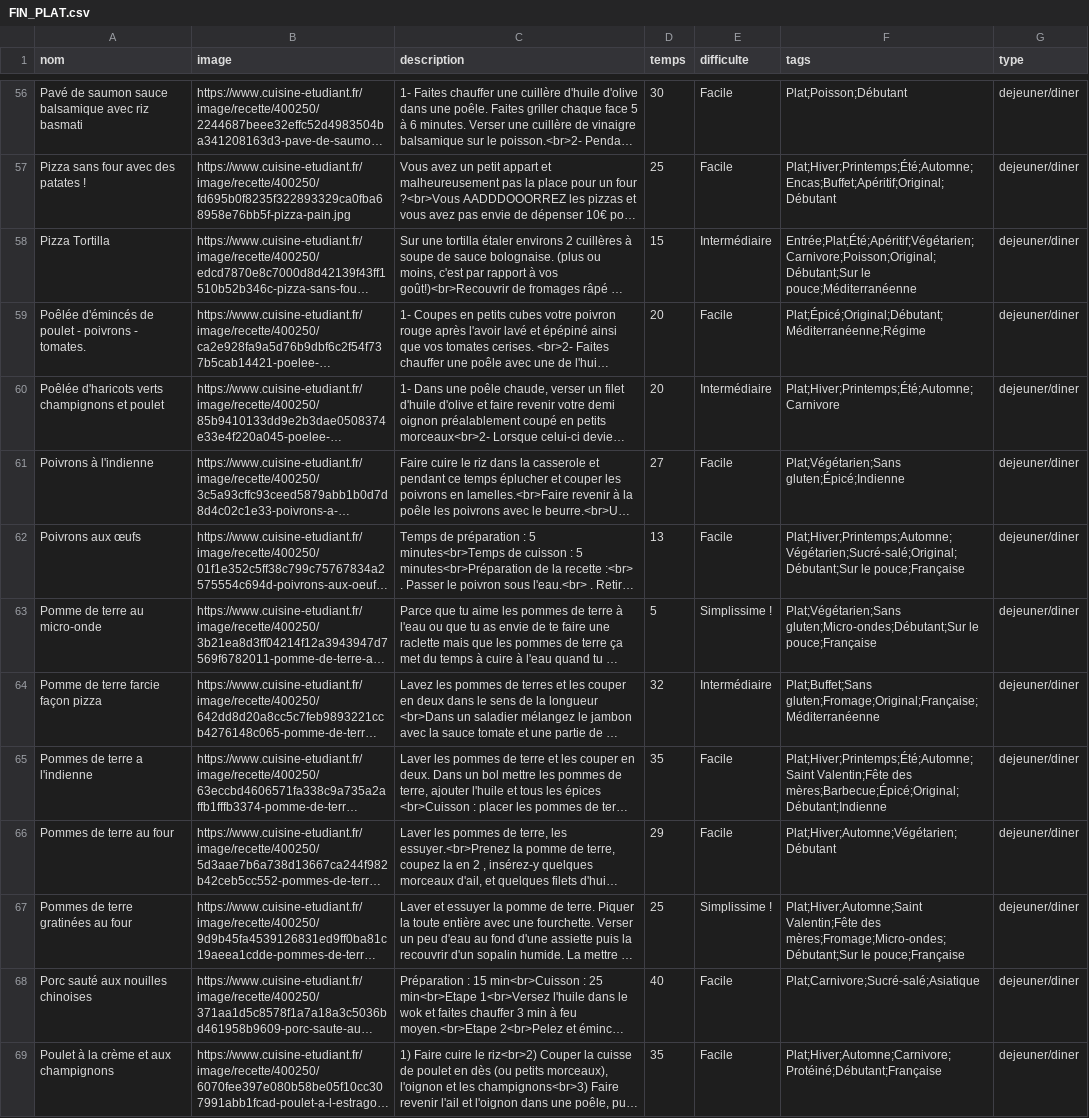
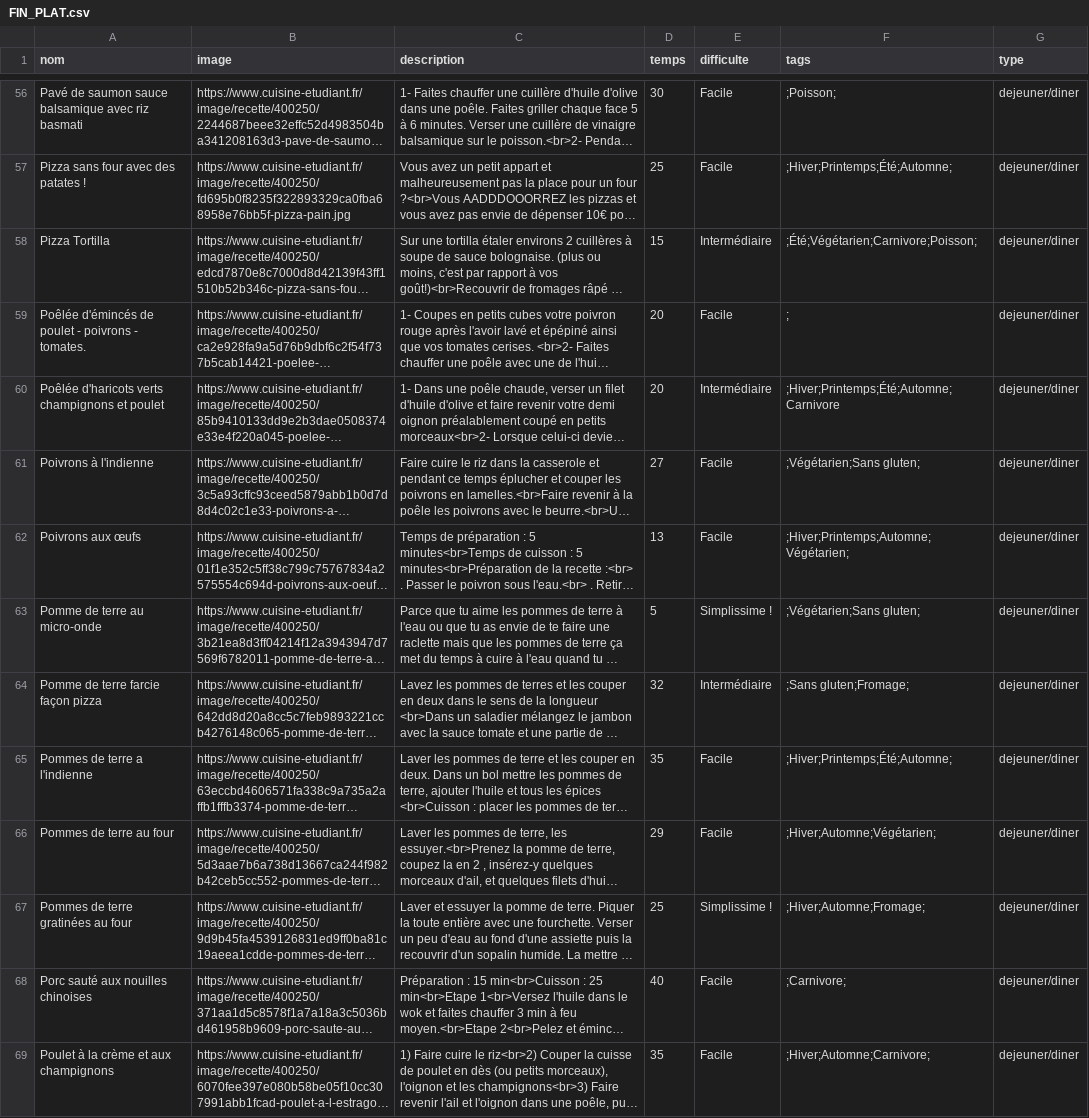
Before and after one commit to LA-CRUZ/Healtheat, a CSV file: Projet/src/Data/FIN_PLAT.csv, drawn as a sheet; only a part is shown, gaps mark what is left out; long unchanged cells end in …; the diff covers the shown part only; the diff names each change by its address in the sheet, - before the commit and + after, or states it on an @@ line.

```diff
--- a/Projet/src/Data/FIN_PLAT.csv
+++ b/Projet/src/Data/FIN_PLAT.csv
-F56 (tags): Plat;Poisson;Débutant
+F56 (tags): ;Poisson;
-F57 (tags): Plat;Hiver;Printemps;Été;Automne;Encas;Buffet;Apéritif;Original;Débutant
+F57 (tags): ;Hiver;Printemps;Été;Automne;
-F58 (tags): Entrée;Plat;Été;Apéritif;Végétarien;Carnivore;Poisson;Original;Débutant;Sur le pouce;Méditerranéenne
+F58 (tags): ;Été;Végétarien;Carnivore;Poisson;
-F59 (tags): Plat;Épicé;Original;Débutant;Méditerranéenne;Régime
+F59 (tags): ;
-F60 (tags): Plat;Hiver;Printemps;Été;Automne;Carnivore
+F60 (tags): ;Hiver;Printemps;Été;Automne;Carnivore
-F61 (tags): Plat;Végétarien;Sans gluten;Épicé;Indienne
+F61 (tags): ;Végétarien;Sans gluten;
-F62 (tags): Plat;Hiver;Printemps;Automne;Végétarien;Sucré-salé;Original;Débutant;Sur le pouce;Française
+F62 (tags): ;Hiver;Printemps;Automne;Végétarien;
-F63 (tags): Plat;Végétarien;Sans gluten;Micro-ondes;Débutant;Sur le pouce;Française
+F63 (tags): ;Végétarien;Sans gluten;
-F64 (tags): Plat;Buffet;Sans gluten;Fromage;Original;Française;Méditerranéenne
+F64 (tags): ;Sans gluten;Fromage;
-F65 (tags): Plat;Hiver;Printemps;Été;Automne;Saint Valentin;Fête des mères;Barbecue;Épicé;Original;Débutant;Indienne
+F65 (tags): ;Hiver;Printemps;Été;Automne;
-F66 (tags): Plat;Hiver;Automne;Végétarien;Débutant
+F66 (tags): ;Hiver;Automne;Végétarien;
-F67 (tags): Plat;Hiver;Automne;Saint Valentin;Fête des mères;Fromage;Micro-ondes;Débutant;Sur le pouce;Française
+F67 (tags): ;Hiver;Automne;Fromage;
-F68 (tags): Plat;Carnivore;Sucré-salé;Asiatique
+F68 (tags): ;Carnivore;
-F69 (tags): Plat;Hiver;Automne;Carnivore;Protéiné;Débutant;Française
+F69 (tags): ;Hiver;Automne;Carnivore;
```
Also changed, not shown: 97 edited cells elsewhere in this file.
